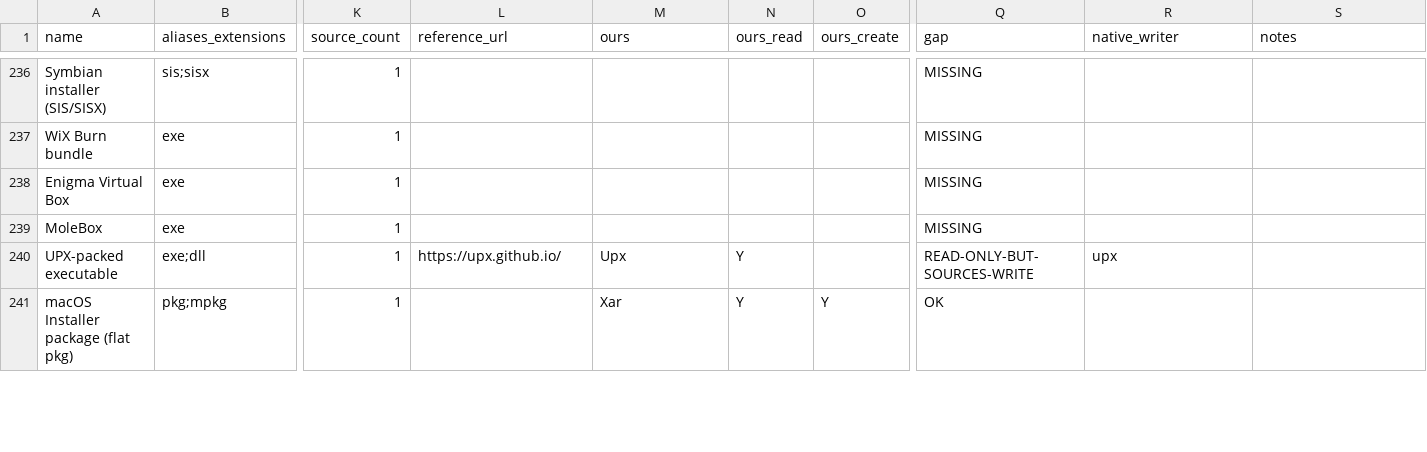
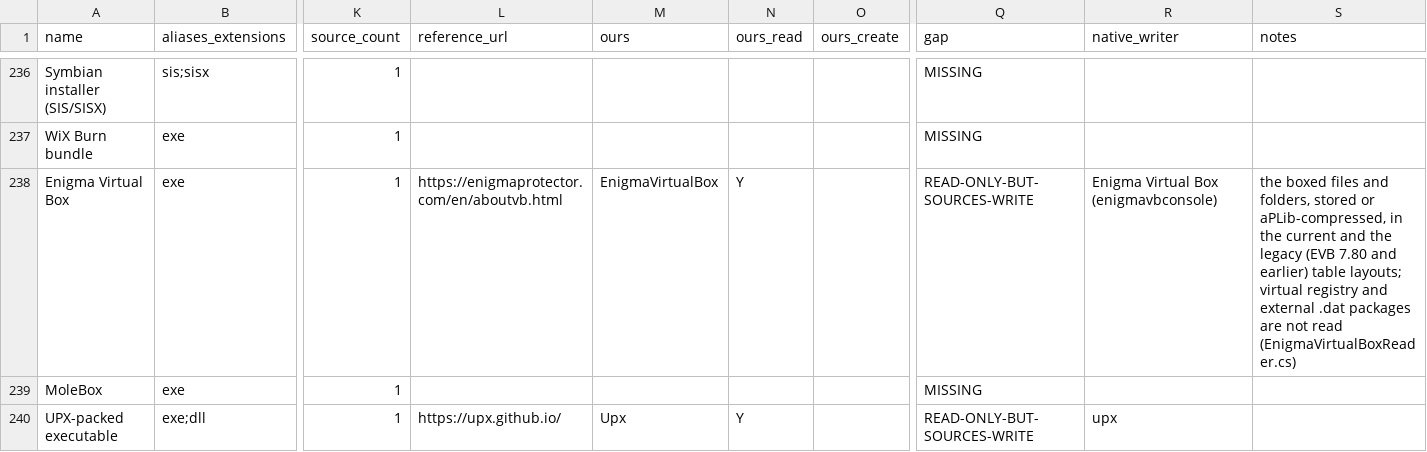
Before and after one commit to Hawkynt/CompressionWorkbench, a CSV file: docs/catalogue/reference-formats.csv, drawn as a sheet; only a part is shown, gaps mark what is left out; the shorter side is filled out with more unchanged rows; the diff names each change by its address in the sheet, - before the commit and + after, or states it on an @@ line.

Commit message:
+ Enigma Virtual Box: list and extract the files boxed into an executable
Finds the "EVB\0" header in the PE's .enigma1 section and walks the
virtual filesystem behind it. Two table layouts are handled: the current
one (table first, data area after it) and the legacy one of EVB 7.80 and
earlier (each file's data after its node). The layout is recognised from
the root node. Stored files are copied; compressed ones are decoded from
their 64 KB aPLib chunks through the chunk table and checked against the
recorded size.

Sourcing: rung 1, converted from evbunpack (mos9527, Apache-2.0,
ee7b647a): its two table walkers and its chunked aPLib decoding.
evbunpack has to be told the layout and stops reading by a running
total; this reader recognises the layout and walks the table by its
folder counts. The Apache licence is in THIRD-PARTY-NOTICE.evbunpack.txt,
and docs/LICENCE-PROVENANCE.md has a row for it.

Oracle: evbunpack 0.2.3 on five boxes, matched by name, size and
SHA-256 of every file:
- three test files from evbunpack, made by EVB 11.00, 9.70 and 7.80;
- two boxes made by EVB 11.30's enigmavbconsole (unpacked with
  innoextract, not installed), stored and compressed, with nested
  folders, an empty file and files spanning several chunks.

Read-only: boxing needs the Enigma loader. The virtual registry and
external .dat packages are not read.

```diff
--- a/docs/catalogue/reference-formats.csv
+++ b/docs/catalogue/reference-formats.csv
-L238 (reference_url): (empty)
+L238 (reference_url): https://enigmaprotector.com/en/aboutvb.html
-M238 (ours): (empty)
+M238 (ours): EnigmaVirtualBox
-N238 (ours_read): (empty)
+N238 (ours_read): Y
-Q238 (gap): MISSING
+Q238 (gap): READ-ONLY-BUT-SOURCES-WRITE
-R238 (native_writer): (empty)
+R238 (native_writer): Enigma Virtual Box (enigmavbconsole)
-S238 (notes): (empty)
+S238 (notes): the boxed files and folders, stored or aPLib-compressed, in the current and the legacy (EVB 7.80 and earlier) table layouts; virtual registry and external .dat packages are not read (EnigmaVirtualBoxReader.cs)
```
Also changed, not shown: docs/catalogue/our-registry.csv, 18 other files.
